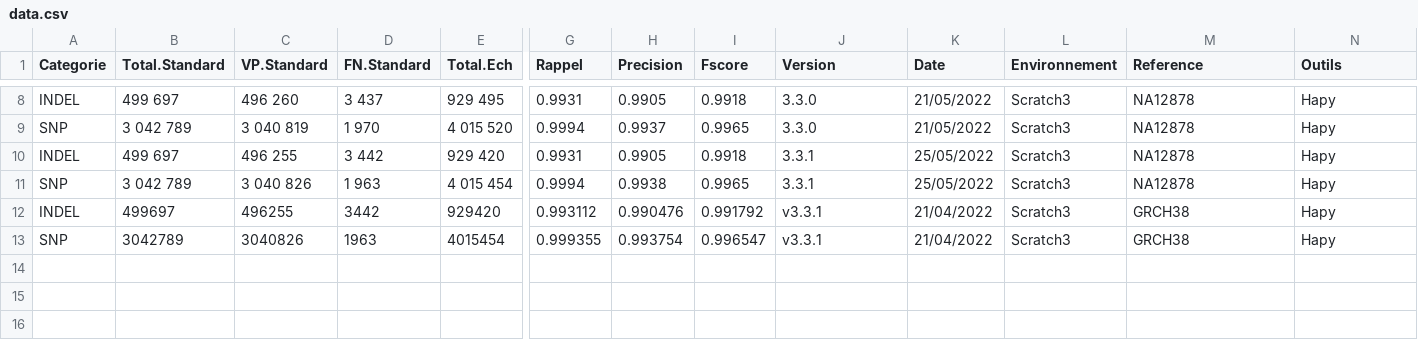
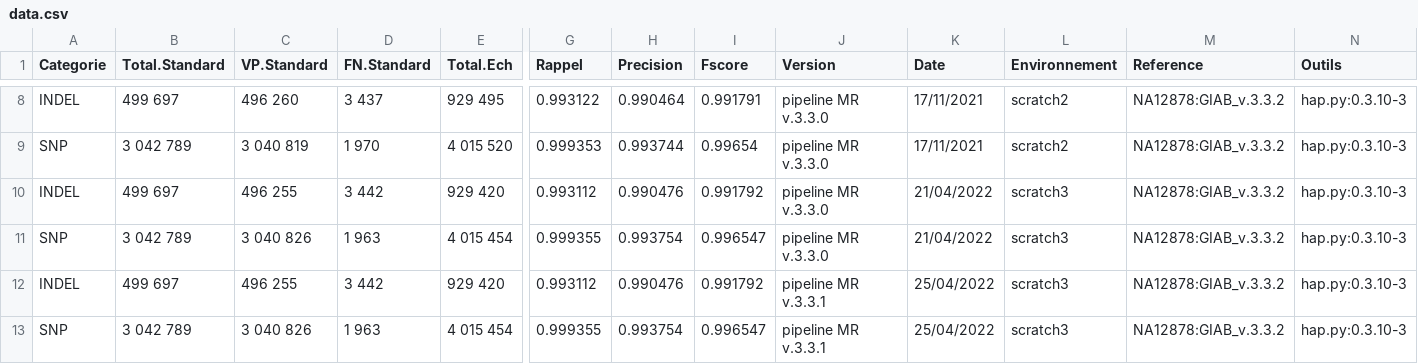
Before and after one commit to firas-akermi/dashboard_pipeline_validation_wgs, a CSV file: data/data.csv, drawn as a sheet; only a part is shown, gaps mark what is left out; the diff covers the shown part only; the diff names each change by its address in the sheet, - before the commit and + after, or states it on an @@ line.

```diff
--- a/data/data.csv
+++ b/data/data.csv
-G8 (Rappel): 0.9931
+G8 (Rappel): 0.993122
-H8 (Precision): 0.9905
+H8 (Precision): 0.990464
-I8 (Fscore): 0.9918
+I8 (Fscore): 0.991791
-J8:J9 (Version): 3.3.0
+J8:J9 (Version): pipeline MR v.3.3.0
-K8:K9 (Date): 21/05/2022
+K8:K9 (Date): 17/11/2021
-L8:L9 (Environnement): Scratch3
+L8:L9 (Environnement): scratch2
-M8:M11 (Reference): NA12878
+M8:M11 (Reference): NA12878:GIAB_v.3.3.2
-N8:N13 (Outils): Hapy
+N8:N13 (Outils): hap.py:0.3.10-3
-G9 (Rappel): 0.9994
+G9 (Rappel): 0.999353
-H9 (Precision): 0.9937
+H9 (Precision): 0.993744
-I9 (Fscore): 0.9965
+I9 (Fscore): 0.99654
-G10 (Rappel): 0.9931
+G10 (Rappel): 0.993112
-H10 (Precision): 0.9905
+H10 (Precision): 0.990476
-I10 (Fscore): 0.9918
+I10 (Fscore): 0.991792
-J10:J11 (Version): 3.3.1
+J10:J11 (Version): pipeline MR v.3.3.0
-K10:K11 (Date): 25/05/2022
+K10:K11 (Date): 21/04/2022
-L10:L13 (Environnement): Scratch3
+L10:L13 (Environnement): scratch3
-G11 (Rappel): 0.9994
+G11 (Rappel): 0.999355
-H11 (Precision): 0.9938
+H11 (Precision): 0.993754
-I11 (Fscore): 0.9965
+I11 (Fscore): 0.996547
-B12 (Total.Standard): 499697
+B12 (Total.Standard): 499 697
-C12 (VP.Standard): 496255
+C12 (VP.Standard): 496 255
-D12 (FN.Standard): 3442
+D12 (FN.Standard): 3 442
-E12 (Total.Ech): 929420
+E12 (Total.Ech): 929 420
-J12:J13 (Version): v3.3.1
+J12:J13 (Version): pipeline MR v.3.3.1
-K12:K13 (Date): 21/04/2022
+K12:K13 (Date): 25/04/2022
-M12:M13 (Reference): GRCH38
+M12:M13 (Reference): NA12878:GIAB_v.3.3.2
-B13 (Total.Standard): 3042789
+B13 (Total.Standard): 3 042 789
-C13 (VP.Standard): 3040826
+C13 (VP.Standard): 3 040 826
-D13 (FN.Standard): 1963
+D13 (FN.Standard): 1 963
-E13 (Total.Ech): 4015454
+E13 (Total.Ech): 4 015 454
```
Also changed, not shown: 50 edited cells elsewhere in this file, data/statistics.csv, 2 other files.
